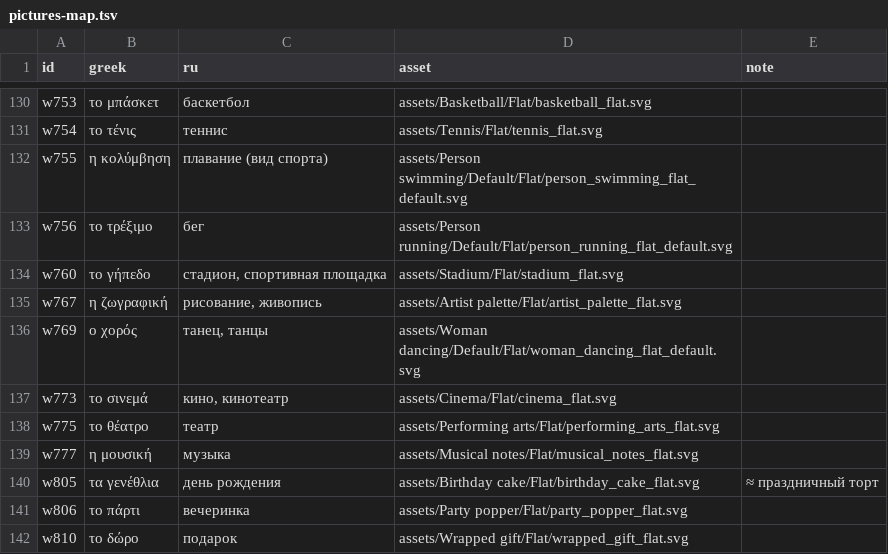
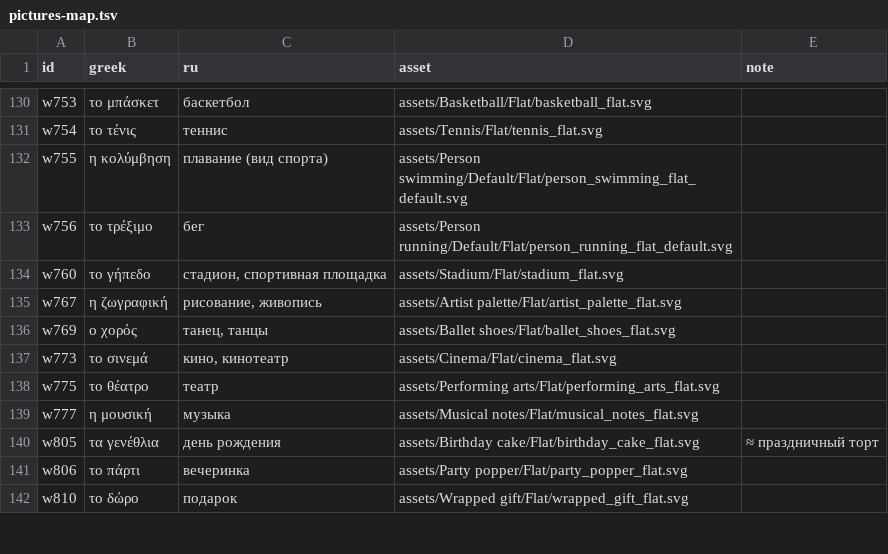
Before and after one commit to lavich/tetradio, a TSV file: docs/course/pictures-map.tsv, drawn as a sheet; only a part is shown, gaps mark what is left out.

Commit message:
content: pictures for modules 21–24 cards

```diff
--- a/docs/course/pictures-map.tsv
+++ b/docs/course/pictures-map.tsv
@@ -135,3 +135,3 @@ w760	το γήπεδο	стадион, спортивная площадка	ass
 w767	η ζωγραφική	рисование, живопись	assets/Artist palette/Flat/artist_palette_flat.svg	
-w769	ο χορός	танец, танцы	assets/Woman dancing/Default/Flat/woman_dancing_flat_default.svg	
+w769	ο χορός	танец, танцы	assets/Ballet shoes/Flat/ballet_shoes_flat.svg	
 w773	το σινεμά	кино, кинотеатр	assets/Cinema/Flat/cinema_flat.svg	
```
Also changed, not shown: 52 other files.
